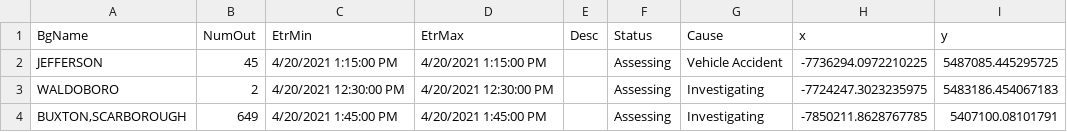
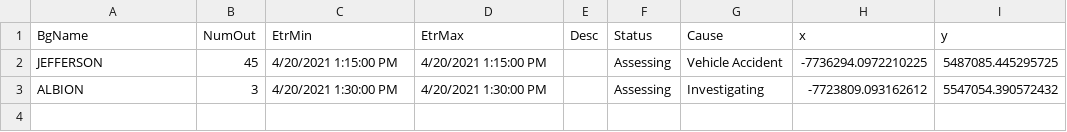
Before and after one commit to abkfenris/cmp-outages, a CSV file: cmp_outages.csv, drawn as a sheet.

```diff
--- a/cmp_outages.csv
+++ b/cmp_outages.csv
@@ -2,3 +2,2 @@ BgName,NumOut,EtrMin,EtrMax,Desc,Status,Cause,x,y
 JEFFERSON,45,4/20/2021 1:15:00 PM,4/20/2021 1:15:00 PM,,Assessing,Vehicle Accident,-7736294.0972210225,5487085.445295725
-WALDOBORO,2,4/20/2021 12:30:00 PM,4/20/2021 12:30:00 PM,,Assessing,Investigating,-7724247.3023235975,5483186.454067183
-"BUXTON,SCARBOROUGH",649,4/20/2021 1:45:00 PM,4/20/2021 1:45:00 PM,,Assessing,Investigating,-7850211.8628767785,5407100.08101791
+ALBION,3,4/20/2021 1:30:00 PM,4/20/2021 1:30:00 PM,,Assessing,Investigating,-7723809.093162612,5547054.390572432
```
